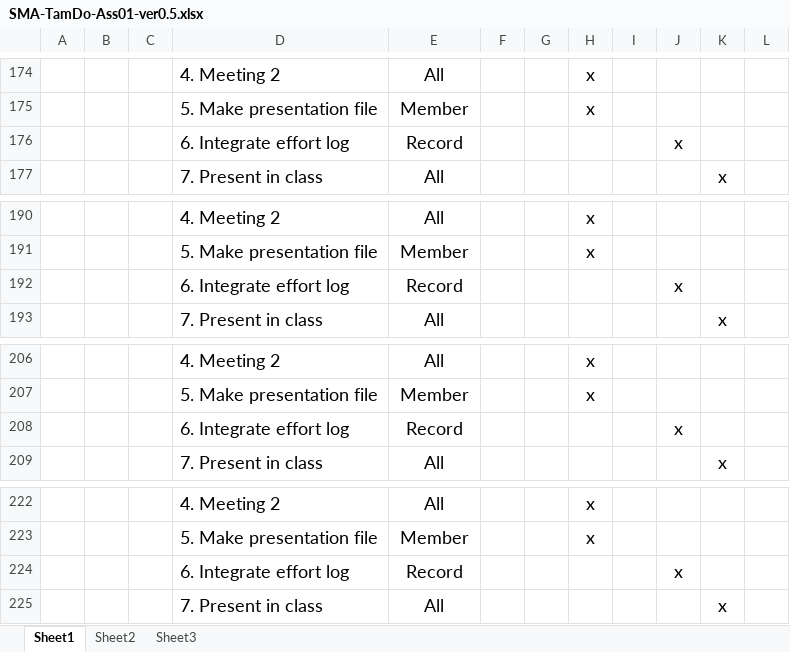
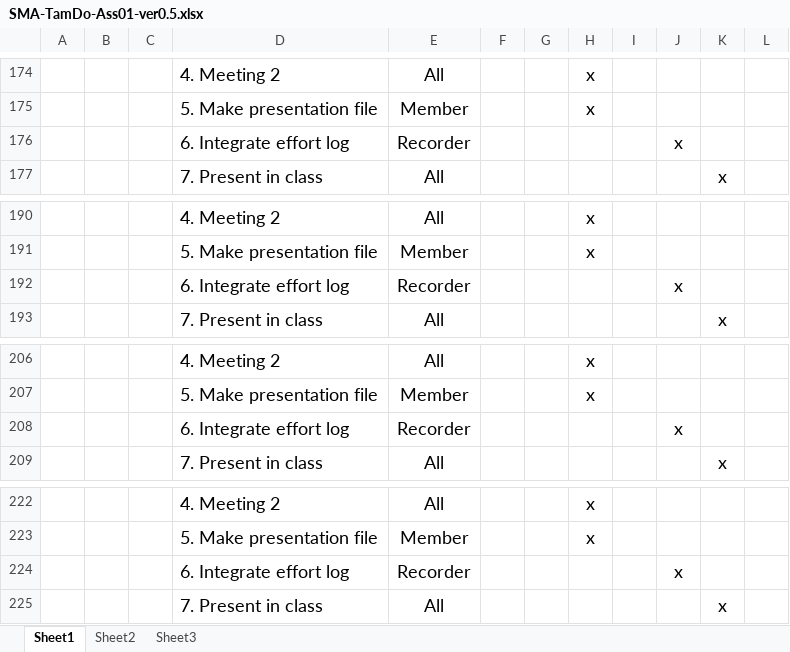
Before and after one commit to T138384/vlu-k15t1-team11, an Excel workbook: SMA - Software Measurement & Analysis/Asignment-01/SMA-TamDo-Ass01-ver0.5.xlsx, sheet Sheet1, drawn as a sheet; only a part is shown, gaps mark what is left out; values as stored, in another font and other column widths than the file's, no borders; the diff covers the shown part only; the diff names each change by its address in the sheet, - before the commit and + after, or states it on an @@ line.

```diff
--- a/SMA - Software Measurement & Analysis/Asignment-01/SMA-TamDo-Ass01-ver0.5.xlsx (sheet Sheet1)
+++ b/SMA - Software Measurement & Analysis/Asignment-01/SMA-TamDo-Ass01-ver0.5.xlsx (sheet Sheet1)
-E176: Record
+E176: Recorder
-E192: Record
+E192: Recorder
-E208: Record
+E208: Recorder
-E224: Record
+E224: Recorder
```
Also changed, not shown: 10 edited cells elsewhere in this sheet, 5 other files.
